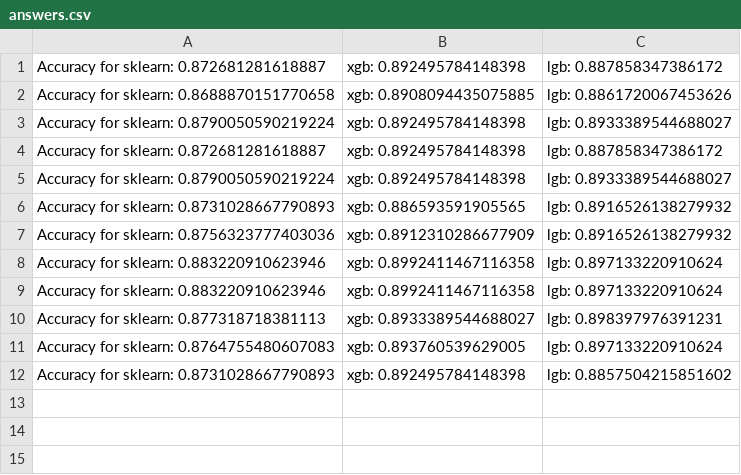
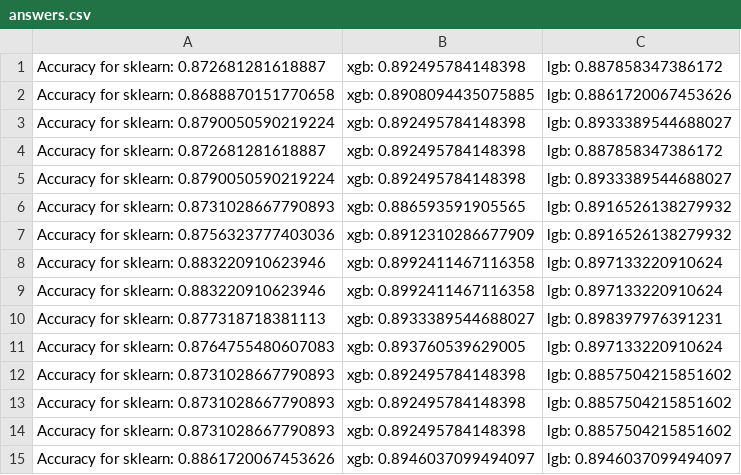
Before and after one commit to jacklav24/NFL_predictor, a CSV file: Football/data/results/answers.csv (was Football/answers.csv), drawn as a sheet; the diff names each change by its address in the sheet, - before the commit and + after, or states it on an @@ line.

```diff
--- a/Football/answers.csv
+++ b/Football/data/results/answers.csv
+row 13: Accuracy for sklearn: 0.8731028667790893 | xgb: 0.892495784148398 | lgb: 0.8857504215851602
+row 14: Accuracy for sklearn: 0.8731028667790893 | xgb: 0.892495784148398 | lgb: 0.8857504215851602
+row 15: Accuracy for sklearn: 0.8861720067453626 | xgb: 0.8946037099494097 | lgb: 0.8946037099494097
```
Also changed, not shown: Football/data/results/chiefgle.csv, 9 other files.
